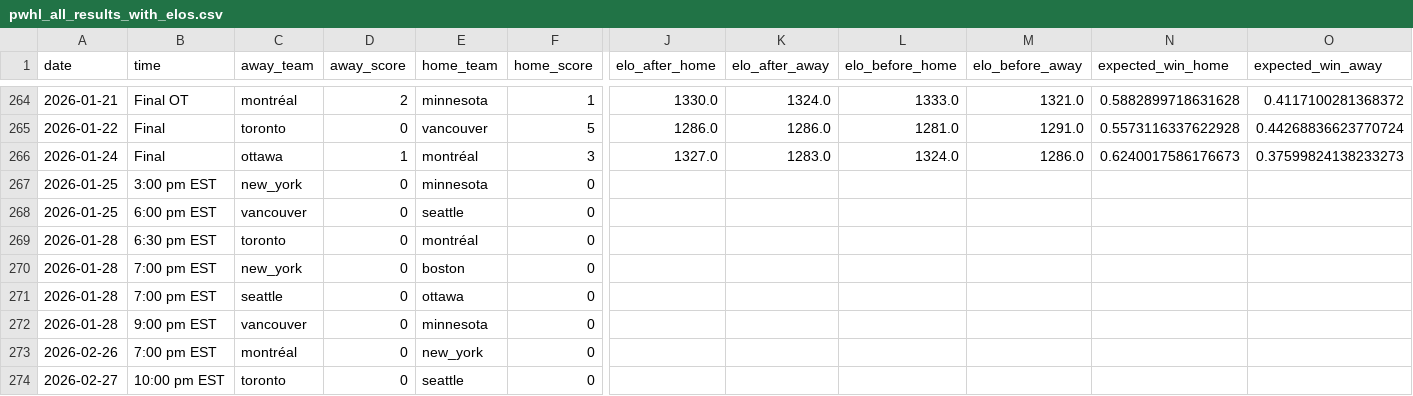
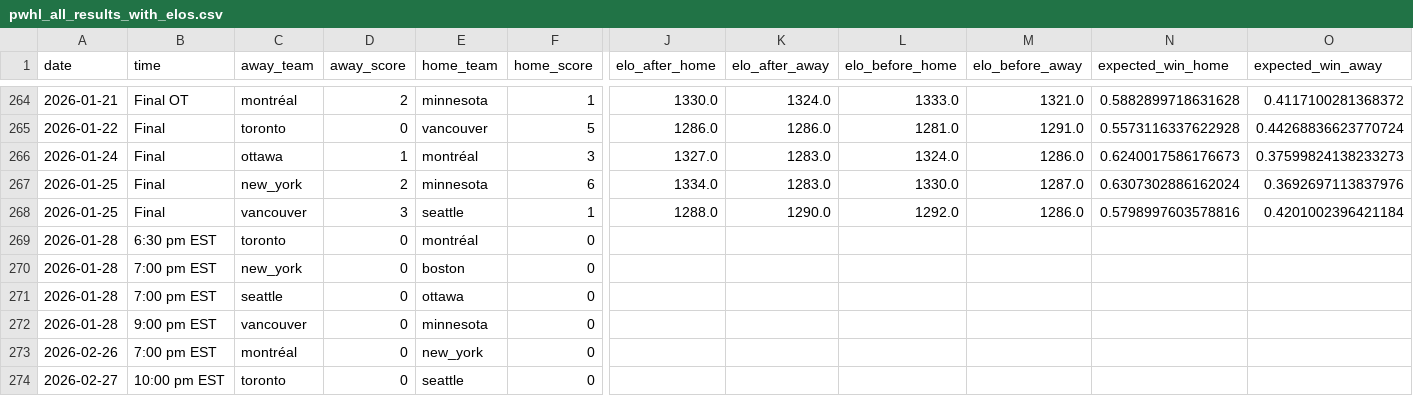
Before and after one commit to ericjohannes/pwhl-elo, a CSV file: data/clean/pwhl_all_results_with_elos.csv, drawn as a sheet; only a part is shown, gaps mark what is left out; the diff names each change by its address in the sheet, - before the commit and + after, or states it on an @@ line.

Commit message:
Latest data: Mon Jan 26 10:48:44 UTC 2026

```diff
--- a/data/clean/pwhl_all_results_with_elos.csv
+++ b/data/clean/pwhl_all_results_with_elos.csv
-B267 (time): 3:00 pm EST
+B267 (time): Final
-D267 (away_score): 0
+D267 (away_score): 2
-F267 (home_score): 0
+F267 (home_score): 6
-J267 (elo_after_home): (empty)
+J267 (elo_after_home): 1334.0
-K267 (elo_after_away): (empty)
+K267 (elo_after_away): 1283.0
-L267 (elo_before_home): (empty)
+L267 (elo_before_home): 1330.0
-M267 (elo_before_away): (empty)
+M267 (elo_before_away): 1287.0
-N267 (expected_win_home): (empty)
+N267 (expected_win_home): 0.6307302886162024
-O267 (expected_win_away): (empty)
+O267 (expected_win_away): 0.3692697113837976
-B268 (time): 6:00 pm EST
+B268 (time): Final
-D268 (away_score): 0
+D268 (away_score): 3
-F268 (home_score): 0
+F268 (home_score): 1
-J268 (elo_after_home): (empty)
+J268 (elo_after_home): 1288.0
-K268 (elo_after_away): (empty)
+K268 (elo_after_away): 1290.0
-L268 (elo_before_home): (empty)
+L268 (elo_before_home): 1292.0
-M268 (elo_before_away): (empty)
+M268 (elo_before_away): 1286.0
-N268 (expected_win_home): (empty)
+N268 (expected_win_home): 0.5798997603578816
-O268 (expected_win_away): (empty)
+O268 (expected_win_away): 0.4201002396421184
```
Also changed, not shown: data/clean/pwhl_all_results.csv, 7 other files.
